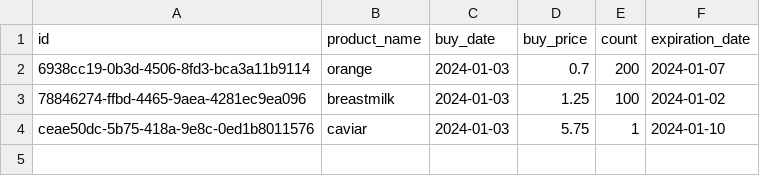
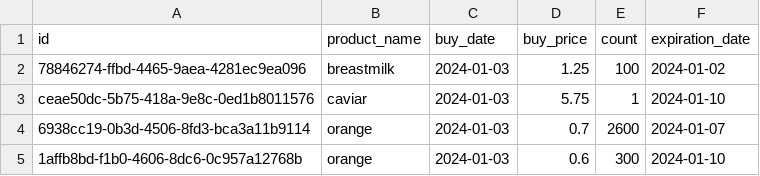
Before and after one commit to gizembrasser/superpy, a CSV file: data/bought.csv, drawn as a sheet; removed rows and columns are numbered as before the commit, all else as after; the diff names each change by its address in the sheet, - before the commit and + after, or states it on an @@ line.

Commit message:
fix: typos

```diff
--- a/data/bought.csv
+++ b/data/bought.csv
-row 2: 6938cc19-0b3d-4506-8fd3-bca3a11b9114 | orange | 2024-01-03 | 0.7 | 200 | 2024-01-07
+row 4: 6938cc19-0b3d-4506-8fd3-bca3a11b9114 | orange | 2024-01-03 | 0.7 | 2600 | 2024-01-07
+row 5: 1affb8bd-f1b0-4606-8dc6-0c957a12768b | orange | 2024-01-03 | 0.6 | 300 | 2024-01-10
```
Also changed, not shown: 1 other file.
